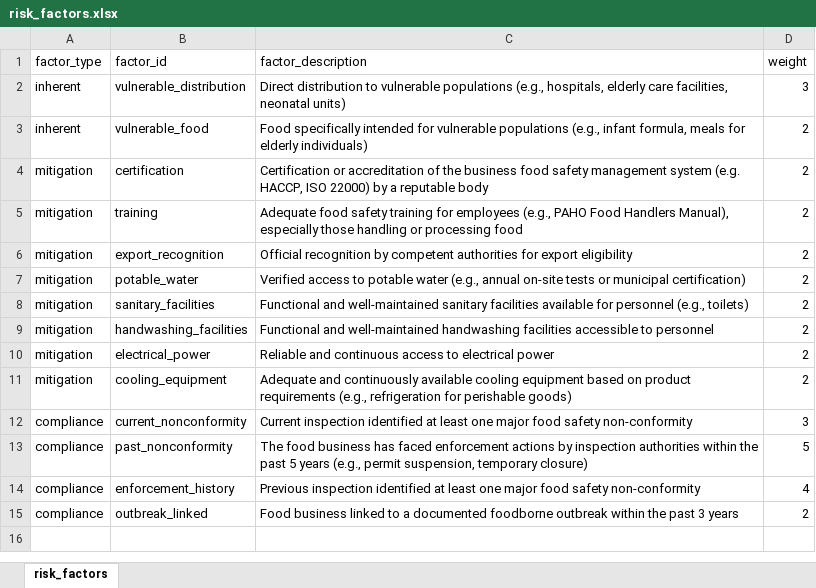
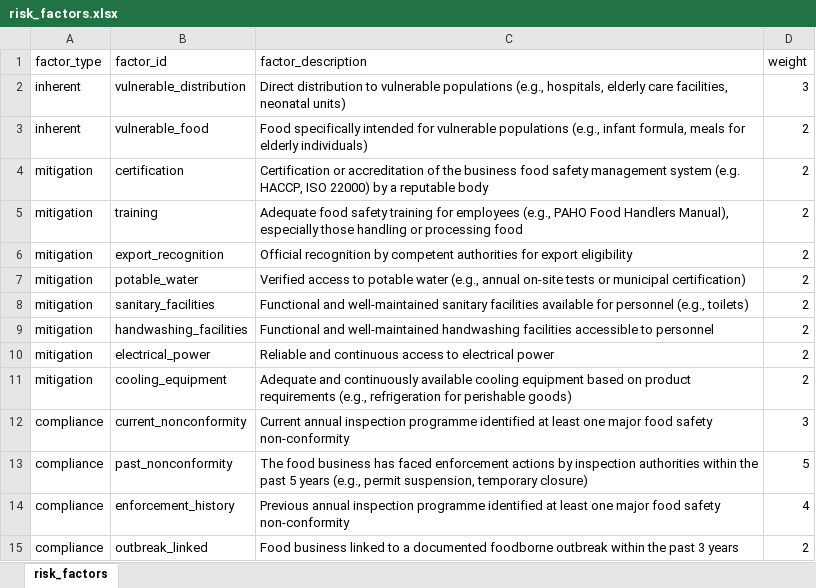
Before and after one commit to un-fao/esf-shiny-DALYs, an Excel workbook: data/XLSX/risk_factors.xlsx, sheet risk_factors, drawn as a sheet; values as stored, in another font and other column widths than the file's, no borders; the diff names each change by its address in the sheet, - before the commit and + after, or states it on an @@ line.

Commit message:
Update inspection risk factor labels on Shiny app landing page

```diff
--- a/data/XLSX/risk_factors.xlsx (sheet risk_factors)
+++ b/data/XLSX/risk_factors.xlsx (sheet risk_factors)
-C12 (factor_description): Current inspection identified at…
+C12 (factor_description): Current annual inspection programme identified at…
-C14 (factor_description): Previous inspection identified at…
+C14 (factor_description): Previous annual inspection programme identified at…
```
